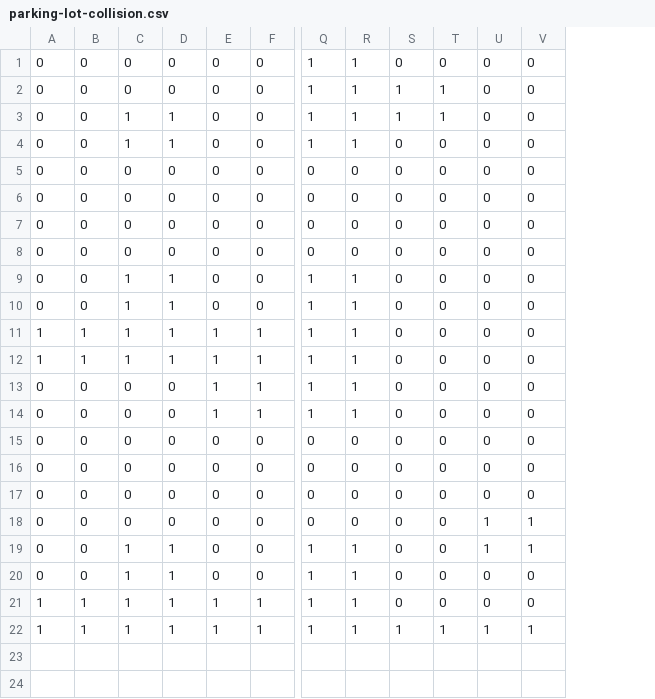
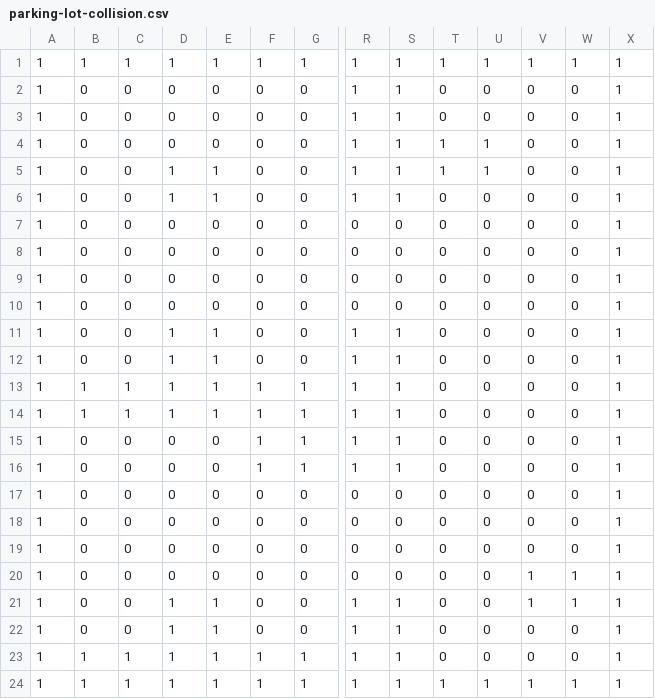
Before and after one commit to phamminhquan/example-game, a CSV file: src/assets/parking-lot-collision.csv, drawn as a sheet; only a part is shown, gaps mark what is left out; addresses are those after the commit; rows hold the shown columns only; the diff names each change by its address in the sheet, - before the commit and + after, or states it on an @@ line.

```diff
--- a/src/assets/parking-lot-collision.csv
+++ b/src/assets/parking-lot-collision.csv
+column A, rows 3-24: all 1
+column X, rows 3-24: all 1
+row 1: 1 | 1 | 1 | 1 | 1 | 1 | 1 | 1 | 1 | 1 | 1 | 1 | 1 | 1
+row 2: 1 | 0 | 0 | 0 | 0 | 0 | 0 | 1 | 1 | 0 | 0 | 0 | 0 | 1
```
Also changed, not shown: 4 other files.
